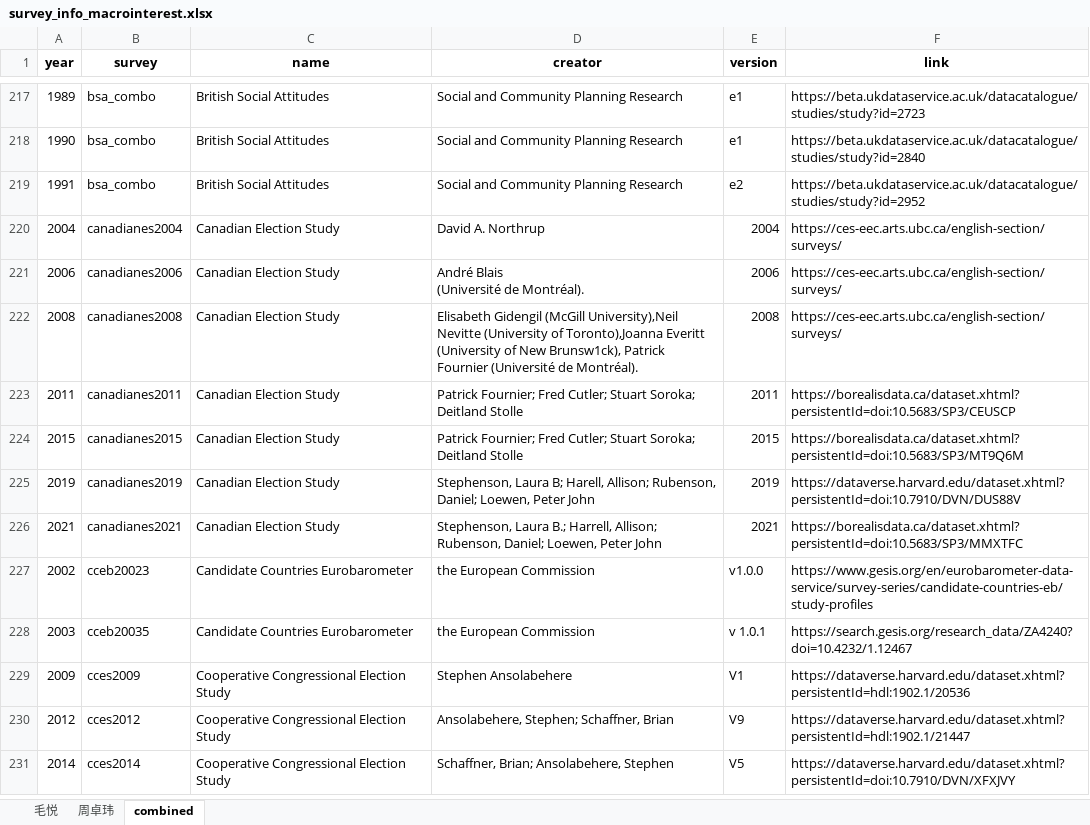
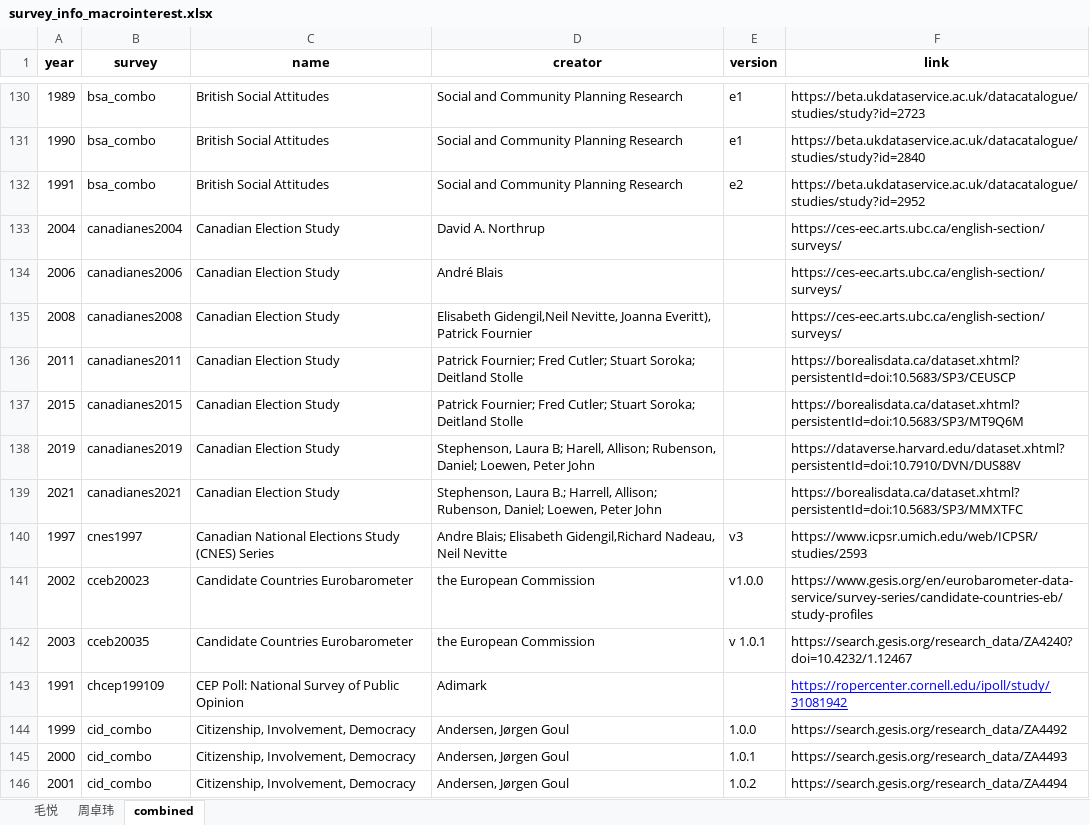
Before and after one commit to fsolt/dcpo_macrointerest, an Excel workbook: data-raw/survey_info_macrointerest.xlsx, sheet combined, drawn as a sheet; only a part is shown, gaps mark what is left out; the shorter side is filled out with more unchanged rows; values as stored, in another font and other column widths than the file's, no borders; addresses are those after the commit; ↵ is a line break in a cell; the diff covers the shown part only; the diff names each change by its address in the sheet, - before the commit and + after, or states it on an @@ line.

Commit message:
adding the survey table, fixed #8

```diff
--- a/data-raw/survey_info_macrointerest.xlsx (sheet combined)
+++ b/data-raw/survey_info_macrointerest.xlsx (sheet combined)
-E133 (version): 2004
+E133 (version): (empty)
-D134 (creator): André Blais ↵ (Université de Montréal).
+D134 (creator): André Blais
-E134 (version): 2006
+E134 (version): (empty)
-D135 (creator): Elisabeth Gidengil (McGill University),Neil Nevitte (University of Toronto),Joanna Everitt (University of New Brunsw1ck), Patrick Fournier (Université de Montréal).
+D135 (creator): Elisabeth Gidengil,Neil Nevitte, Joanna Everitt), Patrick Fournier
-E135 (version): 2008
+E135 (version): (empty)
-E136 (version): 2011
+E136 (version): (empty)
-E137 (version): 2015
+E137 (version): (empty)
-E138 (version): 2019
+E138 (version): (empty)
-E139 (version): 2021
+E139 (version): (empty)
@@ row 268 moved to row 140: 1997 @@
+row 143: 1991 | chcep199109 | CEP Poll: National Survey of Public Opinion | Adimark |  | https://ropercenter.cornell.edu/ipoll/study/31081942
+row 144: 1999 | cid_combo | Citizenship, Involvement, Democracy | Andersen, Jørgen Goul | 1.0.0 | https://search.gesis.org/research_data/ZA4492
+row 145: 2000 | cid_combo | Citizenship, Involvement, Democracy | Andersen, Jørgen Goul | 1.0.1 | https://search.gesis.org/research_data/ZA4493
+row 146: 2001 | cid_combo | Citizenship, Involvement, Democracy | Andersen, Jørgen Goul | 1.0.2 | https://search.gesis.org/research_data/ZA4494
```
Also changed, not shown: 62 added rows, 69 removed rows, 110 moved rows and 198 edited cells elsewhere in this sheet, 6 other files.
